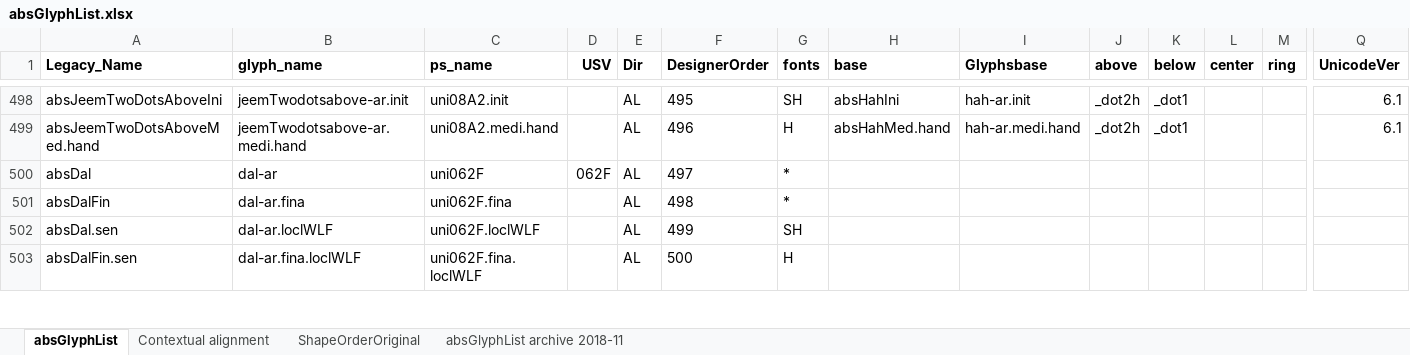
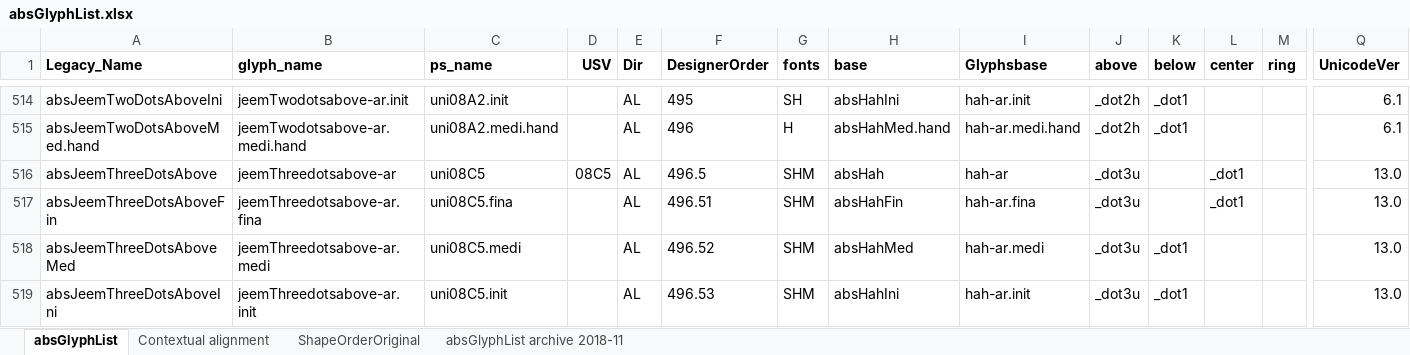
Before and after one commit to silnrsi/font-arab-tools, an Excel workbook: absGlyphList/absGlyphList.xlsx, sheet absGlyphList, drawn as a sheet; only a part is shown, gaps mark what is left out; the shorter side is filled out with more unchanged rows; values as stored, in another font and other column widths than the file's, no borders; charts and pictures not drawn; rows hold the shown columns only; the diff covers the shown part only; the diff names each change by its address in the sheet, - before the commit and + after, or states it on an @@ line.

Commit message:
[ABS-1870] Added glyphs for 10 characters needed for Unicode 13.0

```diff
--- a/absGlyphList/absGlyphList.xlsx (sheet absGlyphList)
+++ b/absGlyphList/absGlyphList.xlsx (sheet absGlyphList)
+row 516: absJeemThreeDotsAbove | jeemThreedotsabove-ar | uni08C5 | 08C5 | AL | 496.5 | SHM | absHah | hah-ar | _dot3u |  | _dot1 |  | 13.0
+row 517: absJeemThreeDotsAboveFin | jeemThreedotsabove-ar.fina | uni08C5.fina |  | AL | 496.51 | SHM | absHahFin | hah-ar.fina | _dot3u |  | _dot1 |  | 13.0
+row 518: absJeemThreeDotsAboveMed | jeemThreedotsabove-ar.medi | uni08C5.medi |  | AL | 496.52 | SHM | absHahMed | hah-ar.medi | _dot3u | _dot1 |  |  | 13.0
+row 519: absJeemThreeDotsAboveIni | jeemThreedotsabove-ar.init | uni08C5.init |  | AL | 496.53 | SHM | absHahIni | hah-ar.init | _dot3u | _dot1 |  |  | 13.0
```
Also changed, not shown: 42 added rows elsewhere in this sheet, 2 other files.
